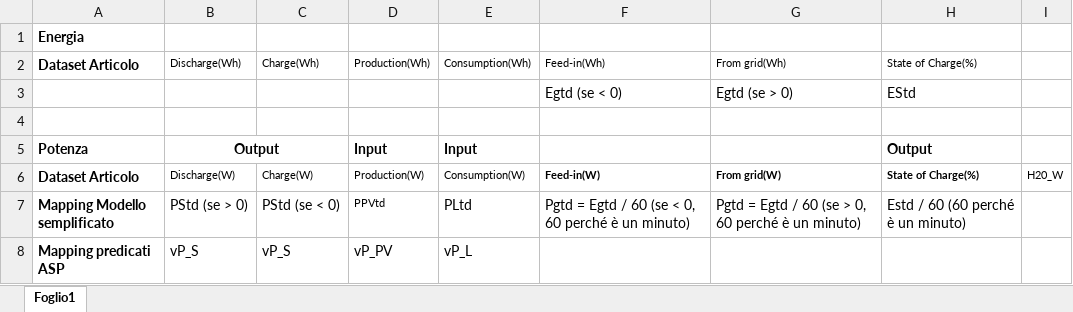
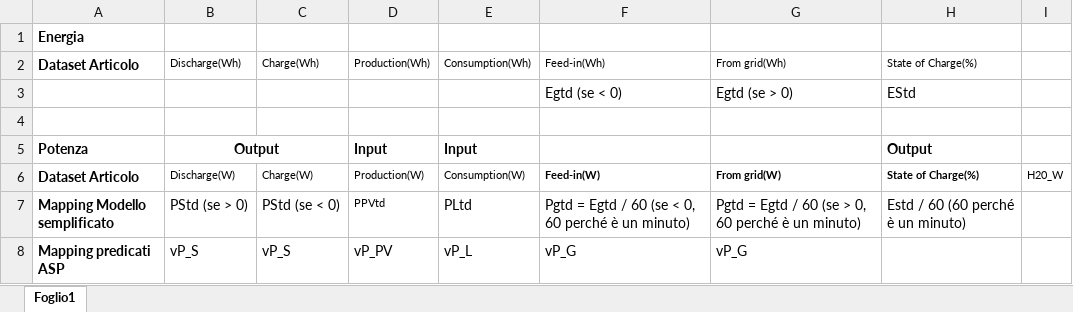
Before and after one commit to KristianReale/EnergyOptimization, an Excel workbook: Dataset/MappingConDatiArticolo.xlsx, sheet Foglio1, drawn as a sheet; values as stored, in another font and other column widths than the file's, no borders; the diff names each change by its address in the sheet, - before the commit and + after, or states it on an @@ line.

```diff
--- a/Dataset/MappingConDatiArticolo.xlsx (sheet Foglio1)
+++ b/Dataset/MappingConDatiArticolo.xlsx (sheet Foglio1)
-F8: (empty)
+F8: vP_G
-G8: (empty)
+G8: vP_G
```
Also changed, not shown: 7 other files.
